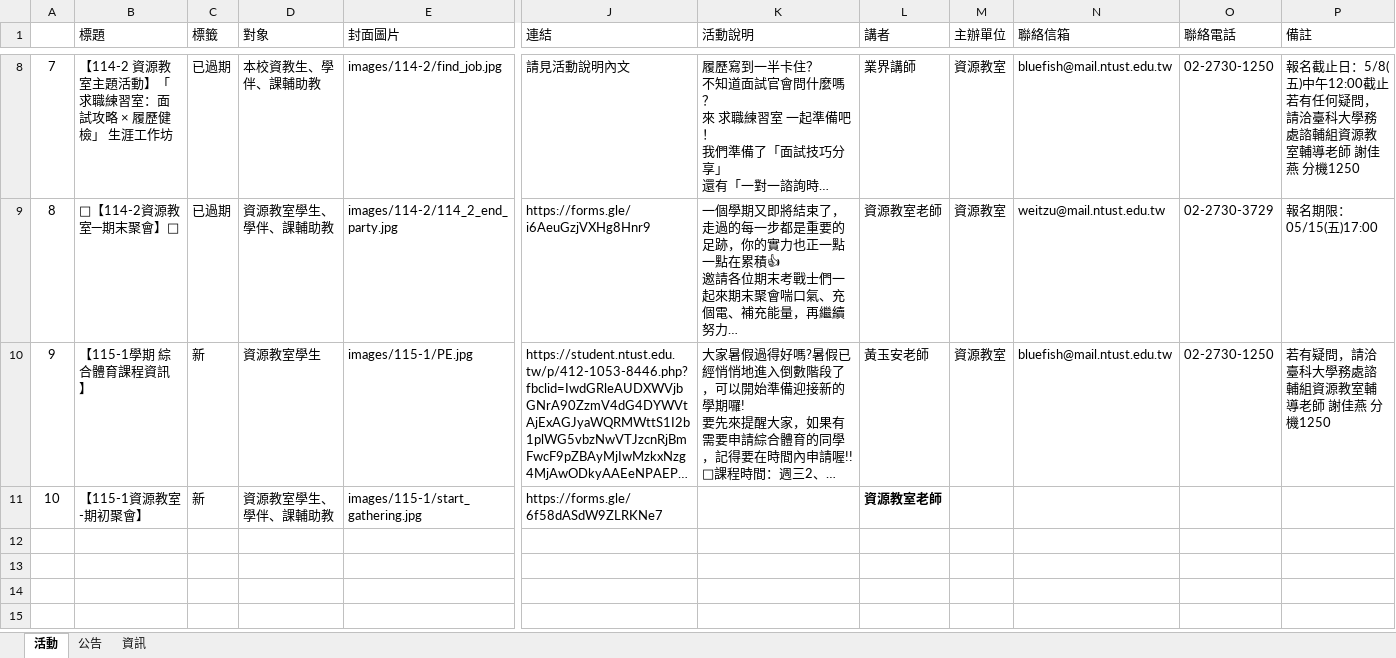
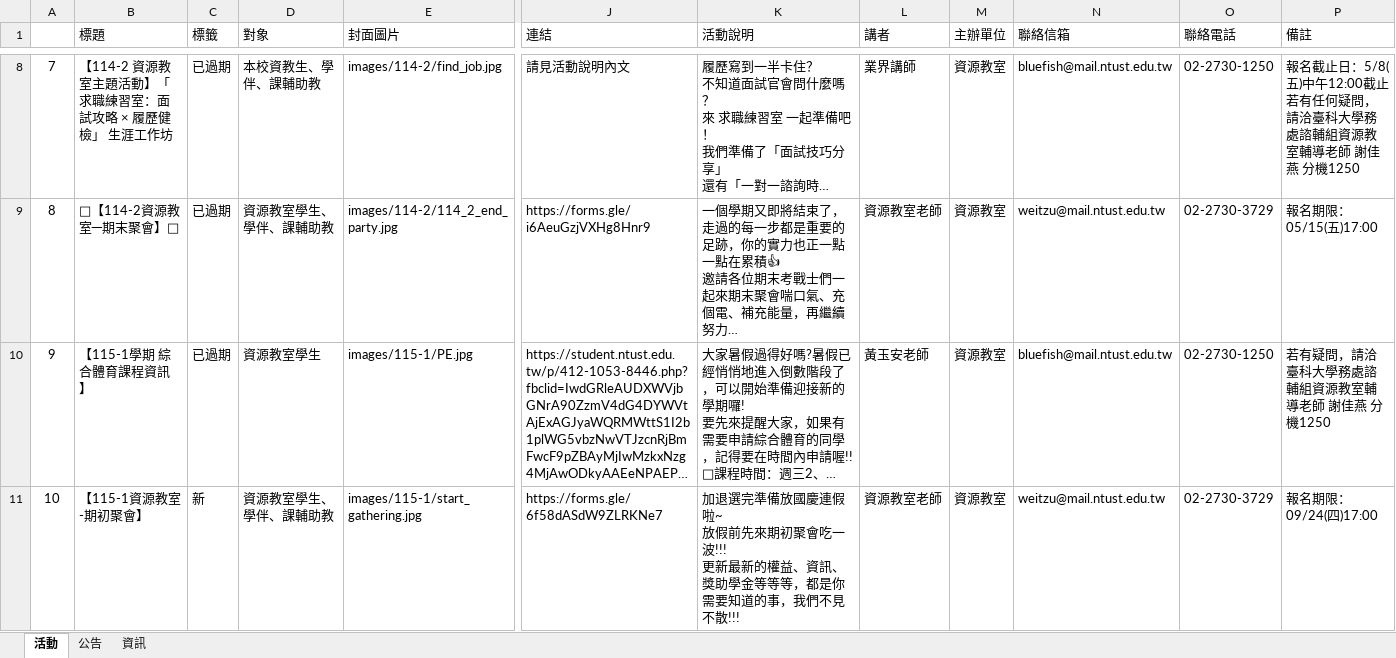
Before and after one commit to NTUSTresourceroom/LINE_web, an Excel workbook: START.xlsm, sheet 活動, drawn as a sheet; only a part is shown, gaps mark what is left out; long unchanged cells end in …; values as stored, in another font and other column widths than the file's, no borders; charts and pictures not drawn; ↵ is a line break in a cell; the diff covers the shown part only; the diff names each change by its address in the sheet, - before the commit and + after, or states it on an @@ line.

```diff
--- a/START.xlsm (sheet 活動)
+++ b/START.xlsm (sheet 活動)
-C10 (標籤): 新
+C10 (標籤): 已過期
-K11 (活動說明): (empty)
+K11 (活動說明): 加退選完準備放國慶連假啦~ ↵ 放假前先來期初聚會吃一波!!! ↵ 更新最新的權益、資訊、獎助學金等等等，都是你需要知道的事，我們不見不散!!!
-L11 bold: on
+L11 bold: off
-M11 (主辦單位): (empty)
+M11 (主辦單位): 資源教室
-N11 (聯絡信箱): (empty)
+N11 (聯絡信箱): weitzu@mail.ntust.edu.tw
-O11 (聯絡電話): (empty)
+O11 (聯絡電話): 02-2730-3729
-P11 (備註): (empty)
+P11 (備註): 報名期限：09/24(四)17:00
```
Also changed, not shown: 3 added rows elsewhere in this sheet, 2 other files.
